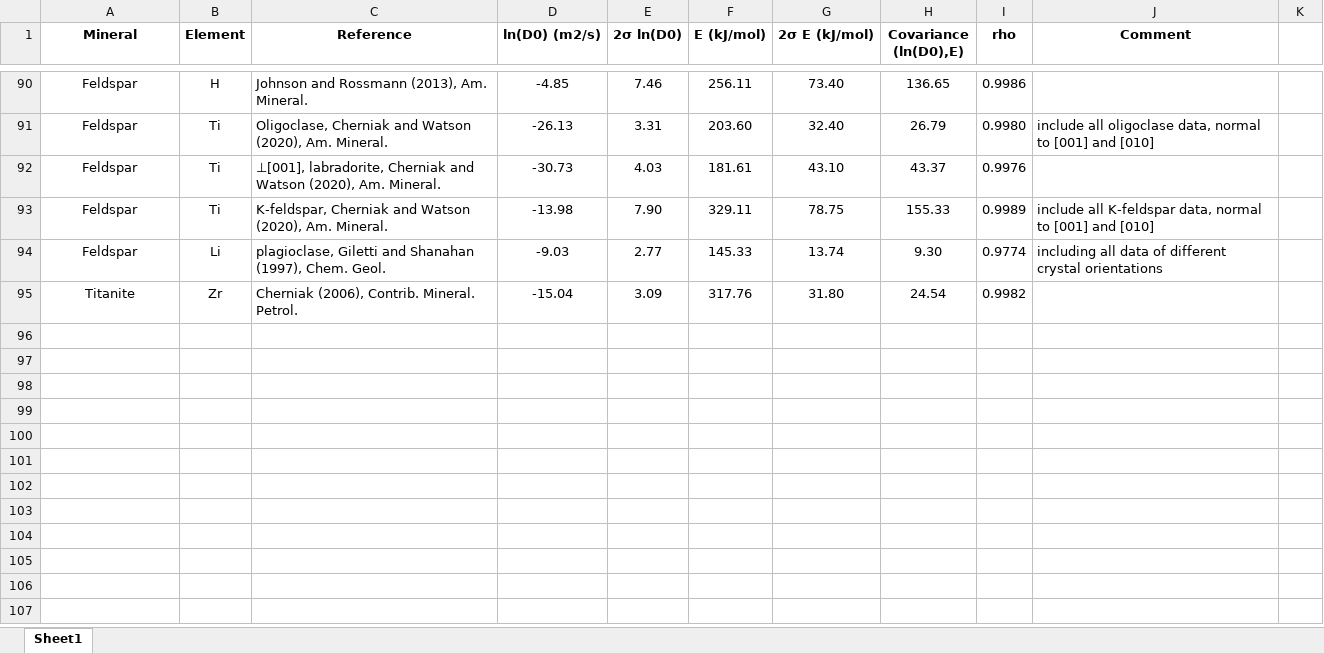
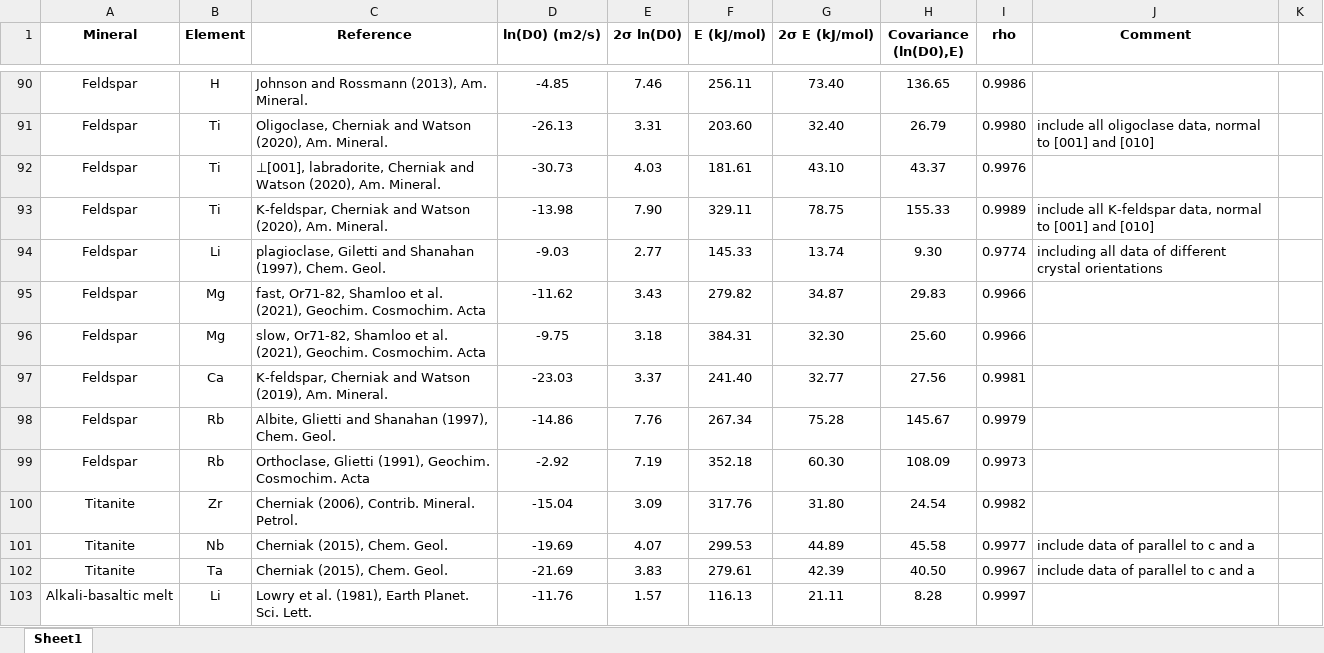
Before and after one commit to liguangwu/Diffuser, an Excel workbook: DiffusionCoefficient.xlsx, sheet Sheet1, drawn as a sheet; only a part is shown, gaps mark what is left out; values as stored, in another font and other column widths than the file's, no borders; the diff names each change by its address in the sheet, - before the commit and + after, or states it on an @@ line.

Commit message:
Diffusion coefficient updated.

```diff
--- a/DiffusionCoefficient.xlsx (sheet Sheet1)
+++ b/DiffusionCoefficient.xlsx (sheet Sheet1)
+row 95: Feldspar | Mg | fast, Or71-82, Shamloo et al. (2021), Geochim. Cosmochim. Acta | -11.62 | 3.43 | 279.82 | 34.87 | 29.83 | 0.9966
+row 96: Feldspar | Mg | slow, Or71-82, Shamloo et al. (2021), Geochim. Cosmochim. Acta | -9.75 | 3.18 | 384.31 | 32.30 | 25.60 | 0.9966
+row 97: Feldspar | Ca | K-feldspar, Cherniak and Watson (2019), Am. Mineral. | -23.03 | 3.37 | 241.40 | 32.77 | 27.56 | 0.9981
+row 98: Feldspar | Rb | Albite, Glietti and Shanahan (1997), Chem. Geol. | -14.86 | 7.76 | 267.34 | 75.28 | 145.67 | 0.9979
+row 99: Feldspar | Rb | Orthoclase, Glietti (1991), Geochim. Cosmochim. Acta | -2.92 | 7.19 | 352.18 | 60.30 | 108.09 | 0.9973
+row 101: Titanite | Nb | Cherniak (2015), Chem. Geol. | -19.69 | 4.07 | 299.53 | 44.89 | 45.58 | 0.9977 | include data of parallel to c and a
+row 102: Titanite | Ta | Cherniak (2015), Chem. Geol. | -21.69 | 3.83 | 279.61 | 42.39 | 40.50 | 0.9967 | include data of parallel to c and a
+row 103: Alkali-basaltic melt | Li | Lowry et al. (1981), Earth Planet. Sci. Lett. | -11.76 | 1.57 | 116.13 | 21.11 | 8.28 | 0.9997
```
Also changed, not shown: formulas that keep their value.
